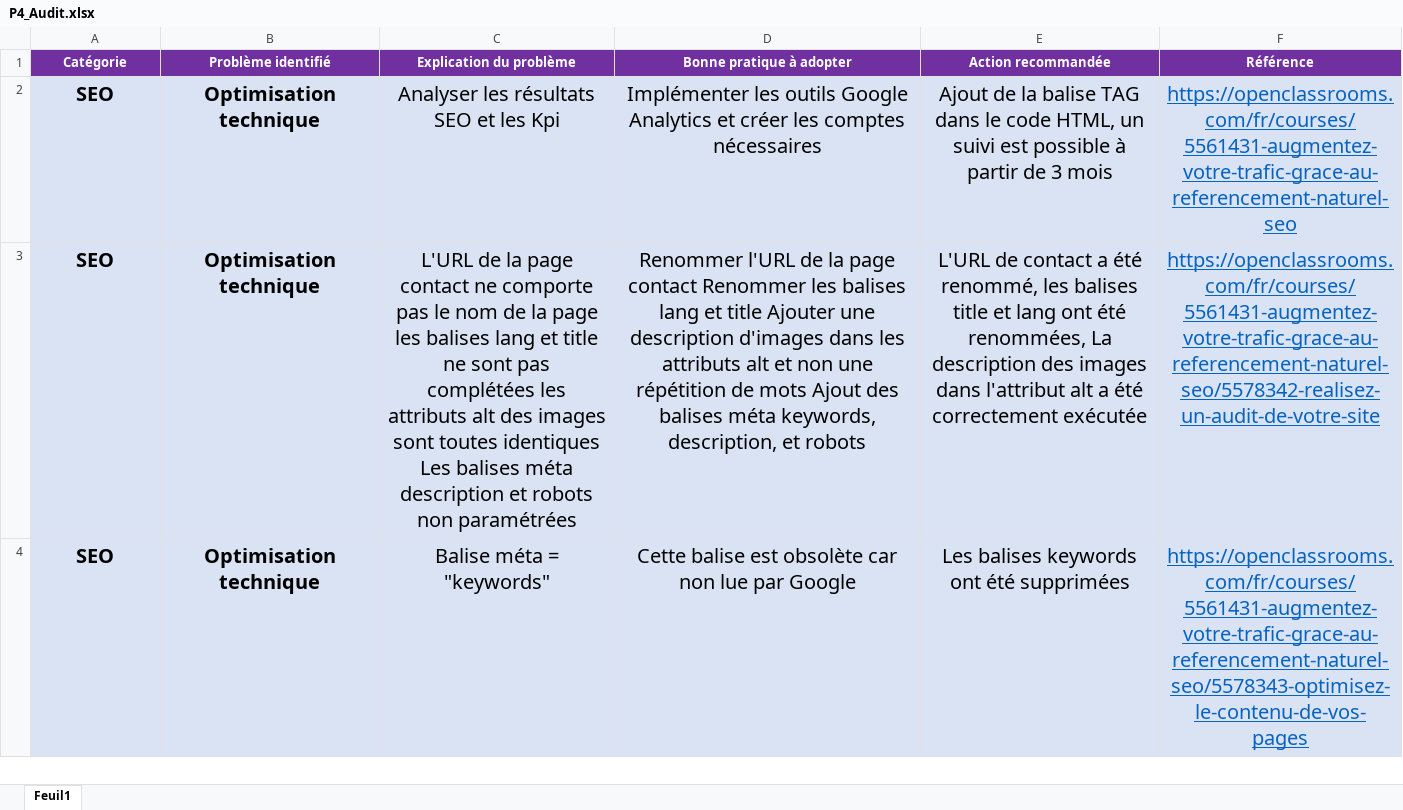
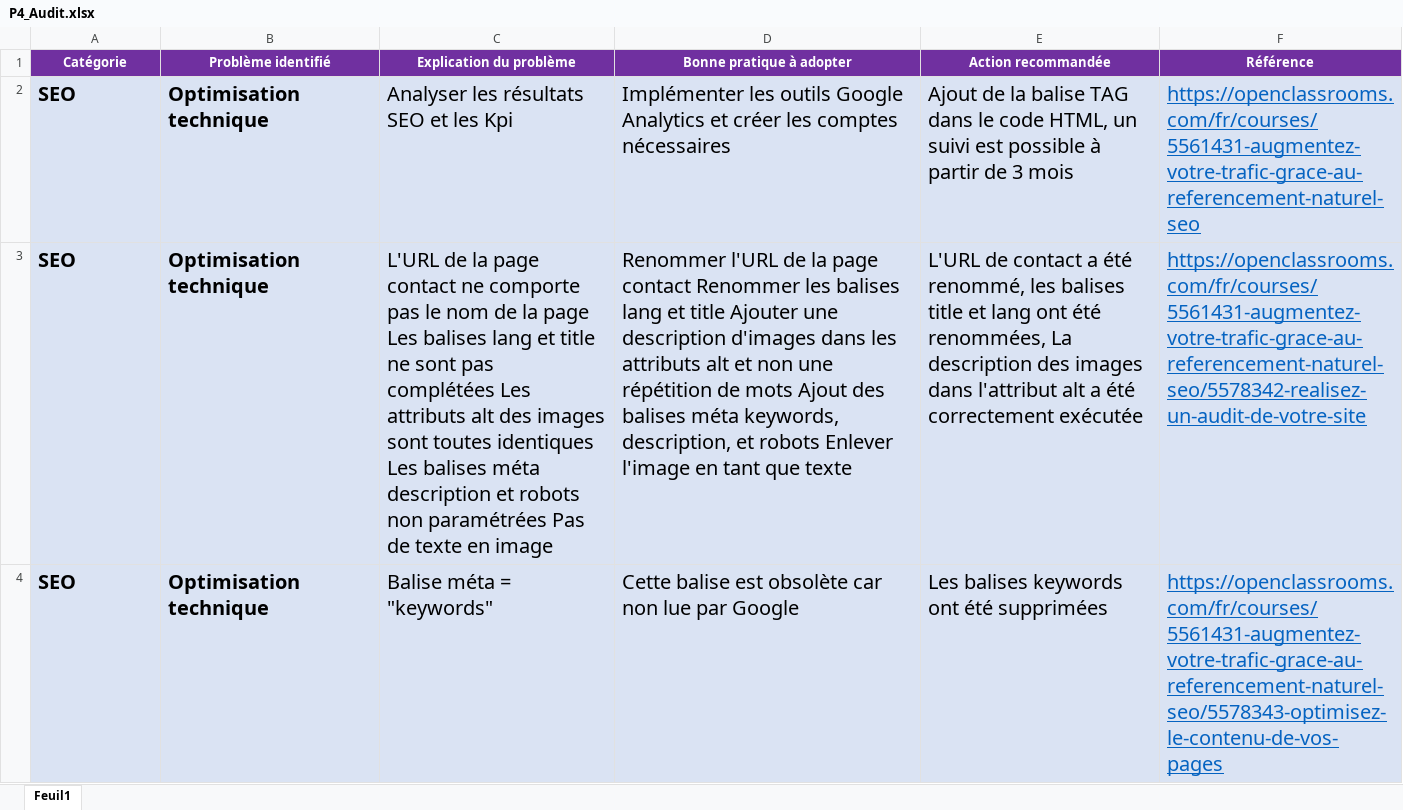
Before and after one commit to SDlevelUp/LaPanthere, an Excel workbook: P4_Audit.xlsx, sheet Feuil1, drawn as a sheet; only a part is shown; values as stored, in another font and other column widths than the file's, no borders; the diff covers the shown part only; the diff names each change by its address in the sheet, - before the commit and + after, or states it on an @@ line.

```diff
--- a/P4_Audit.xlsx (sheet Feuil1)
+++ b/P4_Audit.xlsx (sheet Feuil1)
-A2:F4 alignment: center
+A2:F4 alignment: left
-C3 (Explication du problème): …la page les balises lang et title ne sont pas complétées les attributs alt des images sont toutes identiques Les balises méta description et robots non paramétrées
+C3 (Explication du problème): …la page Les balises lang et title ne sont pas complétées Les attributs alt des images sont toutes identiques Les balises méta description et robots non paramétrées Pas de texte en image
-D3 (Bonne pratique à adopter): …et robots
+D3 (Bonne pratique à adopter): …et robots Enlever l'image en tant que texte
```
Also changed, not shown: 2 edited cells and cell formats elsewhere in this sheet, 9 other files.
